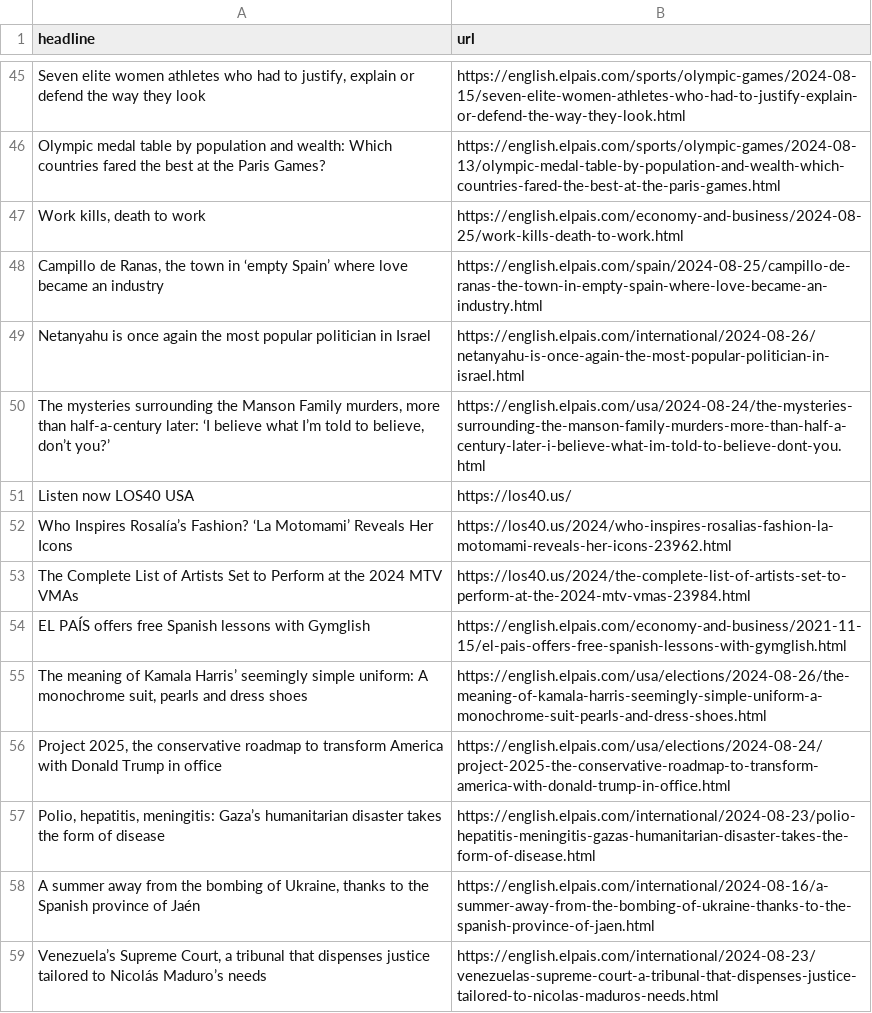
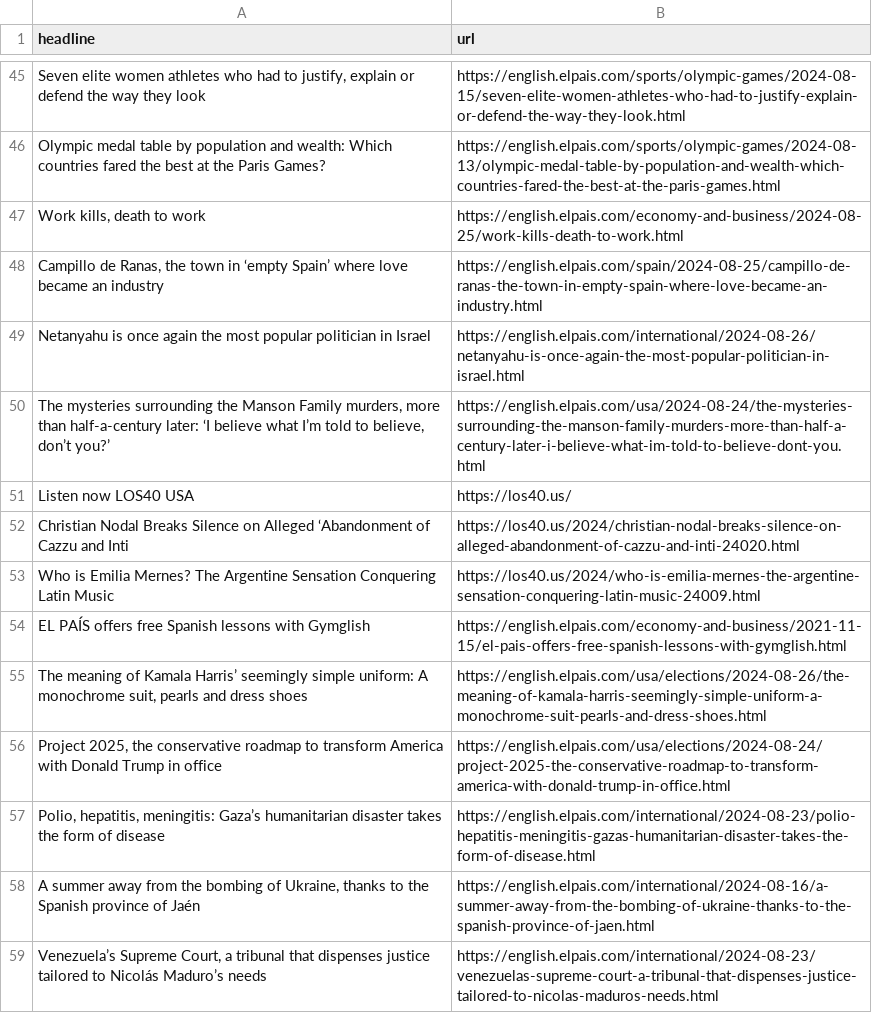
Before and after one commit to patvoe/lede-2024-auto-scraper, a CSV file: headlines.csv, drawn as a sheet; only a part is shown, gaps mark what is left out.

```diff
--- a/headlines.csv
+++ b/headlines.csv
@@ -51,4 +51,4 @@ Netanyahu is once again the most popular politician in Israel,https://english.el
 Listen now LOS40 USA,https://los40.us/
-Who Inspires Rosalía’s Fashion? ‘La Motomami’ Reveals Her Icons,https://los40.us/2024/who-inspires-rosalias-fashion-la-motomami-reveals-her-icons-23962.html
-The Complete List of Artists Set to Perform at the 2024 MTV VMAs,https://los40.us/2024/the-complete-list-of-artists-set-to-perform-at-the-2024-mtv-vmas-23984.html
+Christian Nodal Breaks Silence on Alleged ‘Abandonment of Cazzu and Inti,https://los40.us/2024/christian-nodal-breaks-silence-on-alleged-abandonment-of-cazzu-and-inti-24020.html
+Who is Emilia Mernes? The Argentine Sensation Conquering Latin Music,https://los40.us/2024/who-is-emilia-mernes-the-argentine-sensation-conquering-latin-music-24009.html
 EL PAÍS offers free Spanish lessons with Gymglish,https://english.elpais.com/economy-and-business/2021-11-15/el-pais-offers-free-spanish-lessons-with-gymglish.html
```
